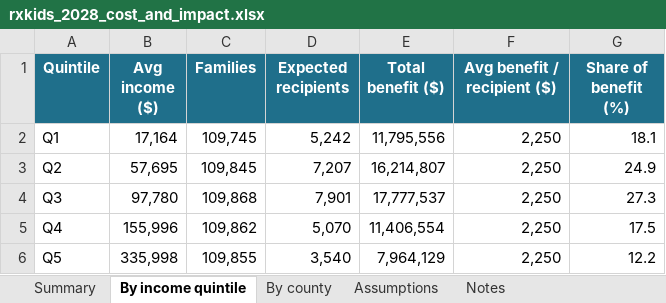
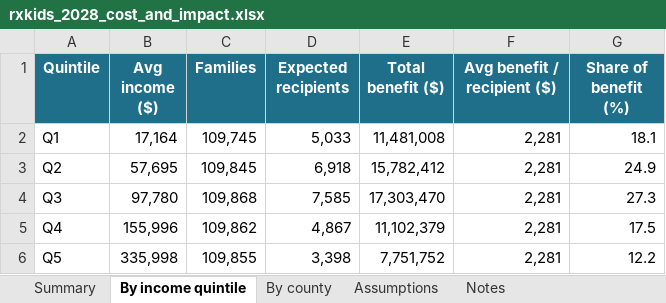
Before and after one commit to dtomkatsu/Census-Forecaster, an Excel workbook: reports/rxkids_2028_flint/rxkids_2028_cost_and_impact.xlsx, sheet By income quintile, drawn as a sheet; values as stored, in another font and other column widths than the file's, no borders; the diff names each change by its address in the sheet, - before the commit and + after, or states it on an @@ line.

```diff
--- a/reports/rxkids_2028_flint/rxkids_2028_cost_and_impact.xlsx (sheet By income quintile)
+++ b/reports/rxkids_2028_flint/rxkids_2028_cost_and_impact.xlsx (sheet By income quintile)
-D2 (Expected recipients): 5,242
+D2 (Expected recipients): 5,033
-E2 (Total benefit ($)): 11,795,556
+E2 (Total benefit ($)): 11,481,008
-F2:F6 (Avg benefit / recipient ($)): 2,250
+F2:F6 (Avg benefit / recipient ($)): 2,281
-D3 (Expected recipients): 7,207
+D3 (Expected recipients): 6,918
-E3 (Total benefit ($)): 16,214,807
+E3 (Total benefit ($)): 15,782,412
-D4 (Expected recipients): 7,901
+D4 (Expected recipients): 7,585
-E4 (Total benefit ($)): 17,777,537
+E4 (Total benefit ($)): 17,303,470
-D5 (Expected recipients): 5,070
+D5 (Expected recipients): 4,867
-E5 (Total benefit ($)): 11,406,554
+E5 (Total benefit ($)): 11,102,379
-D6 (Expected recipients): 3,540
+D6 (Expected recipients): 3,398
-E6 (Total benefit ($)): 7,964,129
+E6 (Total benefit ($)): 7,751,752
```
Also changed, not shown: sheet By county, sheet Summary, sheet Assumptions, reports/rxkids_2028/rxkids_2028_cost_and_impact.xlsx, 14 other files.
